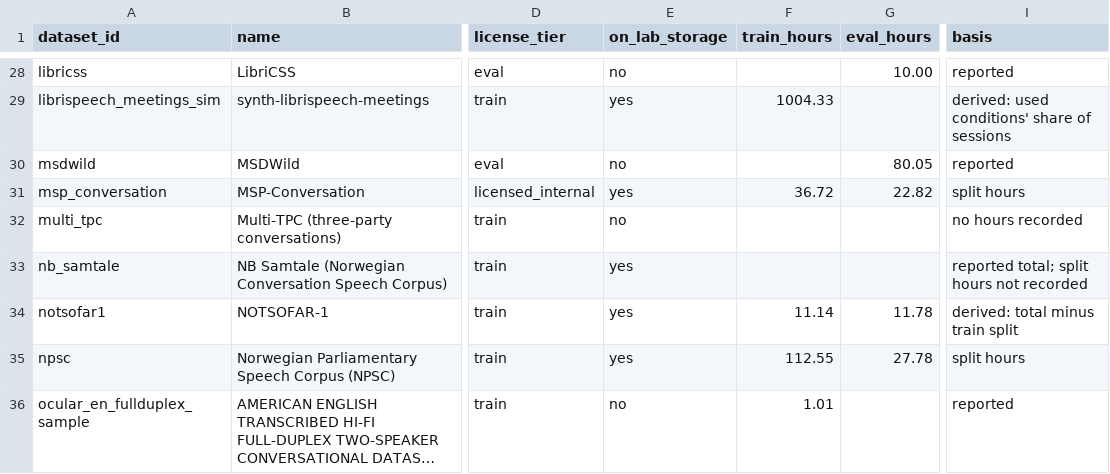
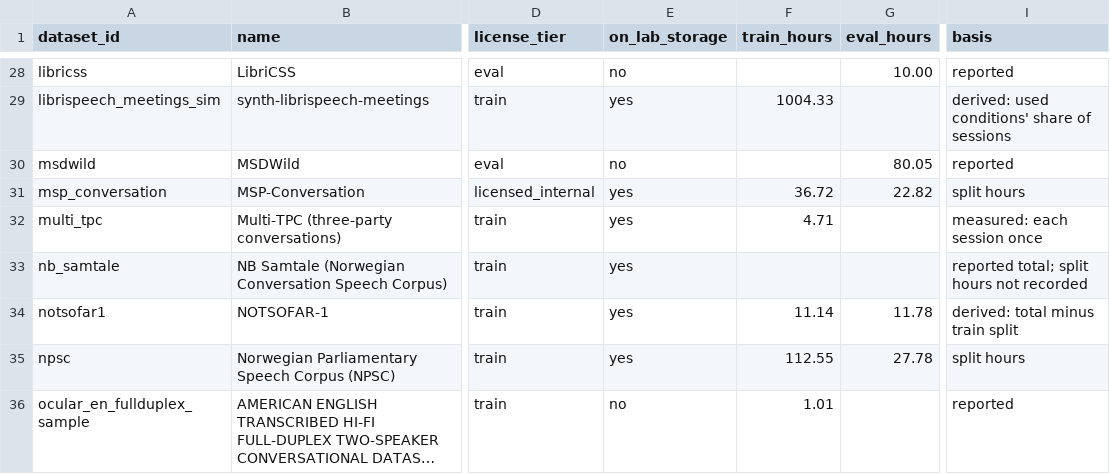
Before and after one commit to KimHaeri/sd_dataset_db, a CSV file: views/usable_hours.csv, drawn as a sheet; only a part is shown, gaps mark what is left out; long unchanged cells end in …; the diff names each change by its address in the sheet, - before the commit and + after, or states it on an @@ line.

```diff
--- a/views/usable_hours.csv
+++ b/views/usable_hours.csv
-E32 (on_lab_storage): no
+E32 (on_lab_storage): yes
-F32 (train_hours): (empty)
+F32 (train_hours): 4.71
-I32 (basis): no hours recorded
+I32 (basis): measured: each session once
```
Also changed, not shown: data/datasets.csv, views/datasets_wide.csv, 2 other files.
